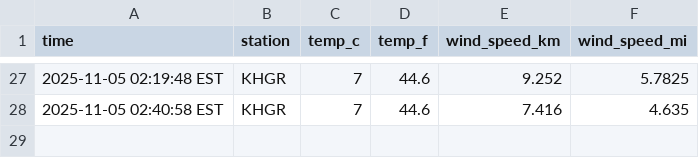
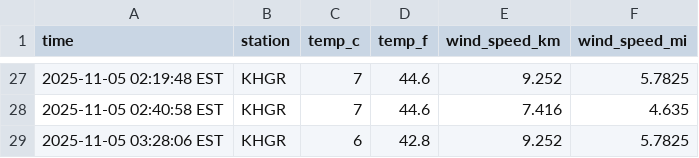
Before and after one commit to mattvmose/data-330-emmitsburg-weather-collection, a CSV file: data/emmitsburg_weather.csv, drawn as a sheet; only a part is shown, gaps mark what is left out; the diff names each change by its address in the sheet, - before the commit and + after, or states it on an @@ line.

```diff
--- a/data/emmitsburg_weather.csv
+++ b/data/emmitsburg_weather.csv
+row 29: 2025-11-05 03:28:06 EST | KHGR | 6 | 42.8 | 9.252 | 5.7825
```
